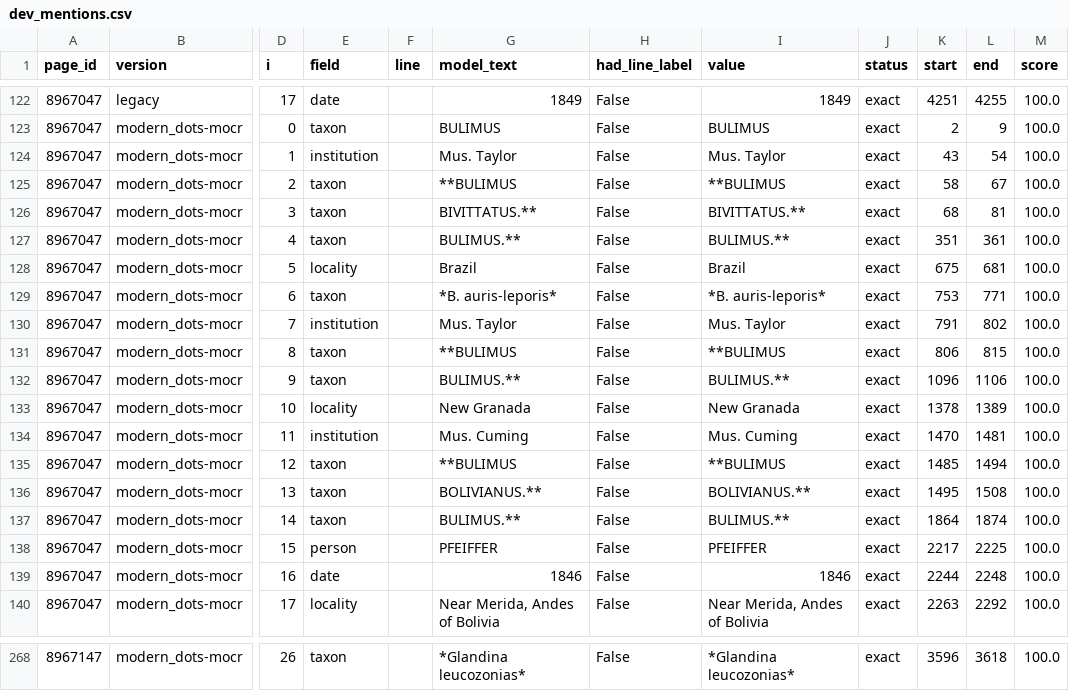
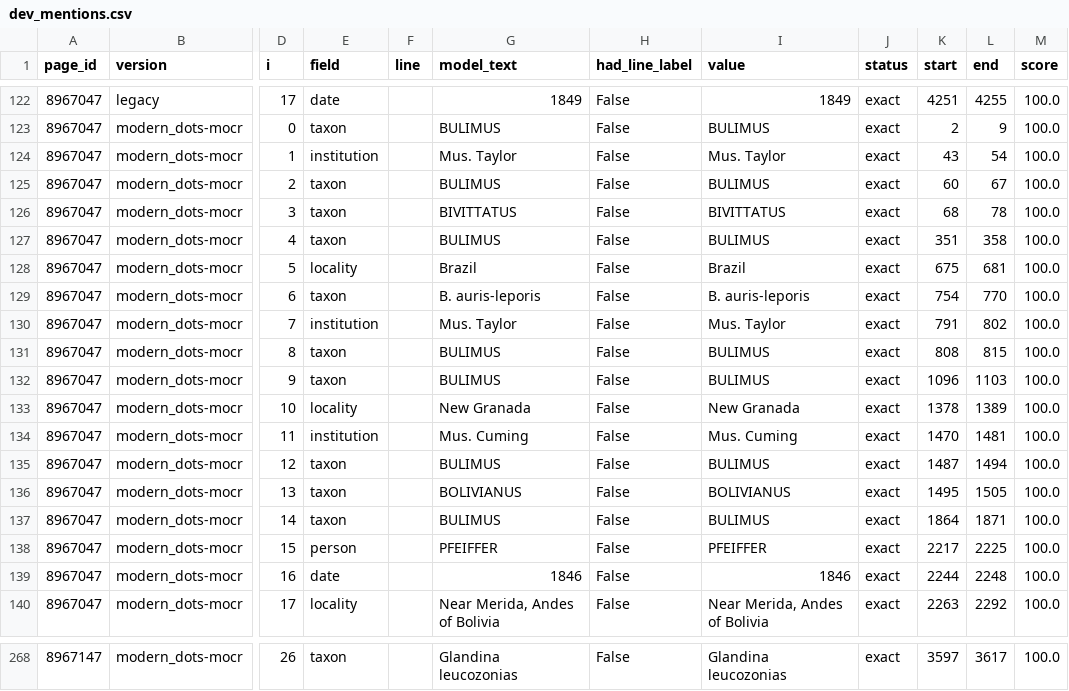
Before and after one commit to dekunsun/BioEvidenceBench, a CSV file: results/20261118-0903_rules-gnfinder-v1.4.0_all/dev_mentions.csv (was results/20261118-0900_rules-gnfinder-v1.4.0_all/dev_mentions.csv), drawn as a sheet; only a part is shown, gaps mark what is left out; the diff covers the shown part only; the diff names each change by its address in the sheet, - before the commit and + after, or states it on an @@ line.

```diff
--- a/results/20261118-0900_rules-gnfinder-v1.4.0_all/dev_mentions.csv
+++ b/results/20261118-0903_rules-gnfinder-v1.4.0_all/dev_mentions.csv
-G125 (model_text): **BULIMUS
+G125 (model_text): BULIMUS
-I125 (value): **BULIMUS
+I125 (value): BULIMUS
-K125 (start): 58
+K125 (start): 60
-G126 (model_text): BIVITTATUS.**
+G126 (model_text): BIVITTATUS
-I126 (value): BIVITTATUS.**
+I126 (value): BIVITTATUS
-L126 (end): 81
+L126 (end): 78
-G127 (model_text): BULIMUS.**
+G127 (model_text): BULIMUS
-I127 (value): BULIMUS.**
+I127 (value): BULIMUS
-L127 (end): 361
+L127 (end): 358
-G129 (model_text): *B. auris-leporis*
+G129 (model_text): B. auris-leporis
-I129 (value): *B. auris-leporis*
+I129 (value): B. auris-leporis
-K129 (start): 753
+K129 (start): 754
-L129 (end): 771
+L129 (end): 770
-G131 (model_text): **BULIMUS
+G131 (model_text): BULIMUS
-I131 (value): **BULIMUS
+I131 (value): BULIMUS
-K131 (start): 806
+K131 (start): 808
-G132 (model_text): BULIMUS.**
+G132 (model_text): BULIMUS
-I132 (value): BULIMUS.**
+I132 (value): BULIMUS
-L132 (end): 1106
+L132 (end): 1103
-G135 (model_text): **BULIMUS
+G135 (model_text): BULIMUS
-I135 (value): **BULIMUS
+I135 (value): BULIMUS
-K135 (start): 1485
+K135 (start): 1487
-G136 (model_text): BOLIVIANUS.**
+G136 (model_text): BOLIVIANUS
-I136 (value): BOLIVIANUS.**
+I136 (value): BOLIVIANUS
-L136 (end): 1508
+L136 (end): 1505
-G137 (model_text): BULIMUS.**
+G137 (model_text): BULIMUS
-I137 (value): BULIMUS.**
+I137 (value): BULIMUS
-L137 (end): 1874
+L137 (end): 1871
-G268 (model_text): *Glandina leucozonias*
+G268 (model_text): Glandina leucozonias
-I268 (value): *Glandina leucozonias*
+I268 (value): Glandina leucozonias
-K268 (start): 3596
+K268 (start): 3597
-L268 (end): 3618
+L268 (end): 3617
```
Also changed, not shown: 111 edited cells elsewhere in this file, 13 other files.
